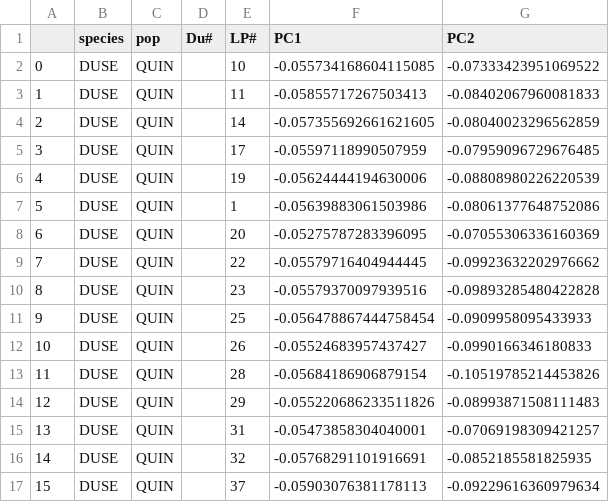
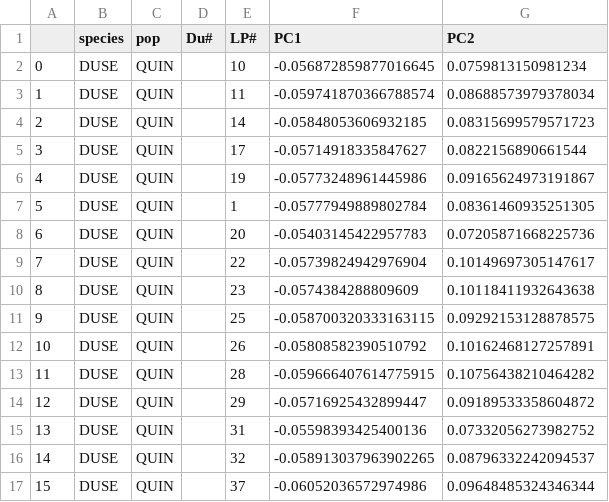
Before and after one commit to evanhackstadt/dudleya, a CSV file: snakemake-pipeline/results/results-biol173-multi-pop/pca/points.csv, drawn as a sheet; only a part is shown; the diff covers the shown part only; the diff names each change by its address in the sheet, - before the commit and + after, or states it on an @@ line.

```diff
--- a/snakemake-pipeline/results/results-biol173-multi-pop/pca/points.csv
+++ b/snakemake-pipeline/results/results-biol173-multi-pop/pca/points.csv
-F2 (PC1): -0.055734168604115085
+F2 (PC1): -0.056872859877016645
-G2 (PC2): -0.07333423951069522
+G2 (PC2): 0.0759813150981234
-F3 (PC1): -0.05855717267503413
+F3 (PC1): -0.059741870366788574
-G3 (PC2): -0.08402067960081833
+G3 (PC2): 0.08688573979378034
-F4 (PC1): -0.057355692661621605
+F4 (PC1): -0.05848053606932185
-G4 (PC2): -0.08040023296562859
+G4 (PC2): 0.08315699579571723
-F5 (PC1): -0.05597118990507959
+F5 (PC1): -0.05714918335847627
-G5 (PC2): -0.07959096729676485
+G5 (PC2): 0.0822156890661544
-F6 (PC1): -0.05624444194630006
+F6 (PC1): -0.05773248961445986
-G6 (PC2): -0.08808980226220539
+G6 (PC2): 0.09165624973191867
-F7 (PC1): -0.05639883061503986
+F7 (PC1): -0.05777949889802784
-G7 (PC2): -0.08061377648752086
+G7 (PC2): 0.08361460935251305
-F8 (PC1): -0.05275787283396095
+F8 (PC1): -0.05403145422957783
-G8 (PC2): -0.07055306336160369
+G8 (PC2): 0.07205871668225736
-F9 (PC1): -0.05579716404944445
+F9 (PC1): -0.05739824942976904
-G9 (PC2): -0.09923632202976662
+G9 (PC2): 0.10149697305147617
-F10 (PC1): -0.05579370097939516
+F10 (PC1): -0.0574384288809609
-G10 (PC2): -0.09893285480422828
+G10 (PC2): 0.10118411932643638
-F11 (PC1): -0.056478867444758454
+F11 (PC1): -0.058700320333163115
-G11 (PC2): -0.0909958095433933
+G11 (PC2): 0.09292153128878575
-F12 (PC1): -0.05524683957437427
+F12 (PC1): -0.05808582390510792
-G12 (PC2): -0.0990166346180833
+G12 (PC2): 0.10162468127257891
-F13 (PC1): -0.05684186906879154
+F13 (PC1): -0.059666407614775915
-G13 (PC2): -0.10519785214453826
+G13 (PC2): 0.10756438210464282
-F14 (PC1): -0.055220686233511826
+F14 (PC1): -0.05716925432899447
-G14 (PC2): -0.08993871508111483
+G14 (PC2): 0.09189533358604872
-F15 (PC1): -0.05473858304040001
+F15 (PC1): -0.05598393425400136
-G15 (PC2): -0.07069198309421257
+G15 (PC2): 0.07332056273982752
-F16 (PC1): -0.05768291101916691
+F16 (PC1): -0.058913037963902265
-G16 (PC2): -0.0852185581825935
+G16 (PC2): 0.08796332242094537
-F17 (PC1): -0.05903076381178113
+F17 (PC1): -0.06052036572974986
-G17 (PC2): -0.09229616360979634
+G17 (PC2): 0.09648485324346344
```
Also changed, not shown: 1 removed row, 72 edited cells and row numbers in column A elsewhere in this file, snakemake-pipeline/results/results-biol173-multi-pop/qc/aggregate_qc.csv, 29 other files.
